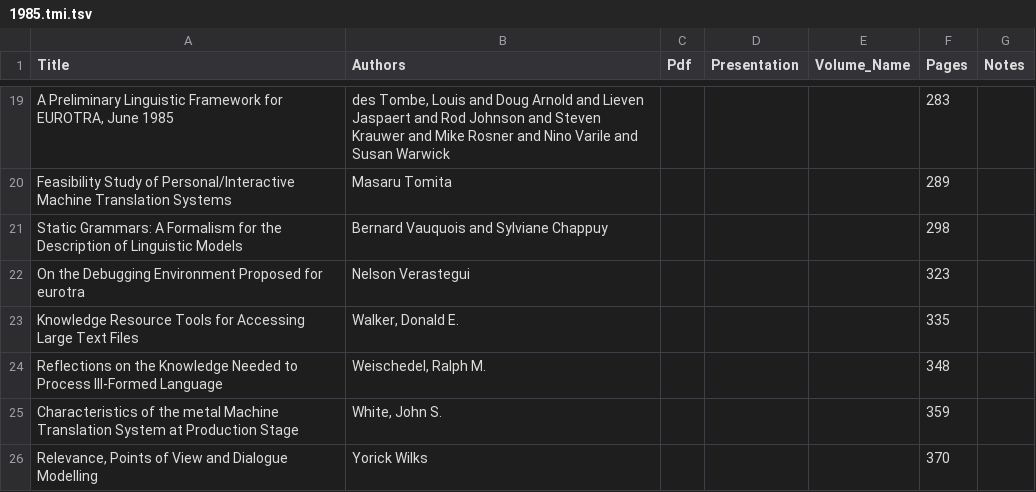
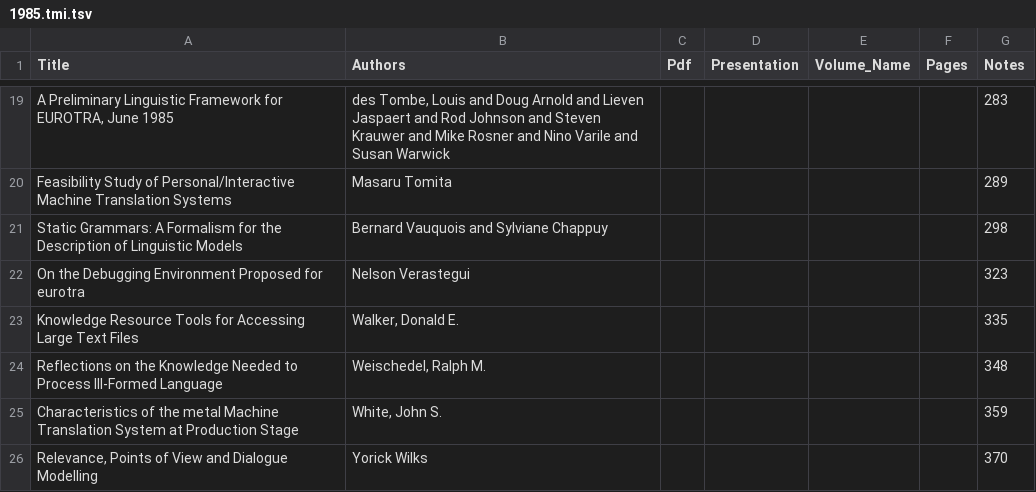
Before and after one commit to davidstap/mt-archive, a TSV file: data/tmi/1985.tmi.tsv, drawn as a sheet; only a part is shown, gaps mark what is left out; the diff covers the shown part only; the diff names each change by its address in the sheet, - before the commit and + after, or states it on an @@ line.

```diff
--- a/data/tmi/1985.tmi.tsv
+++ b/data/tmi/1985.tmi.tsv
-F19 (Pages): 283
+F19 (Pages): (empty)
-G19 (Notes): (empty)
+G19 (Notes): 283
-F20 (Pages): 289
+F20 (Pages): (empty)
-G20 (Notes): (empty)
+G20 (Notes): 289
-F21 (Pages): 298
+F21 (Pages): (empty)
-G21 (Notes): (empty)
+G21 (Notes): 298
-F22 (Pages): 323
+F22 (Pages): (empty)
-G22 (Notes): (empty)
+G22 (Notes): 323
-F23 (Pages): 335
+F23 (Pages): (empty)
-G23 (Notes): (empty)
+G23 (Notes): 335
-F24 (Pages): 348
+F24 (Pages): (empty)
-G24 (Notes): (empty)
+G24 (Notes): 348
-F25 (Pages): 359
+F25 (Pages): (empty)
-G25 (Notes): (empty)
+G25 (Notes): 359
-F26 (Pages): 370
+F26 (Pages): (empty)
-G26 (Notes): (empty)
+G26 (Notes): 370
```
Also changed, not shown: 32 edited cells elsewhere in this file.
